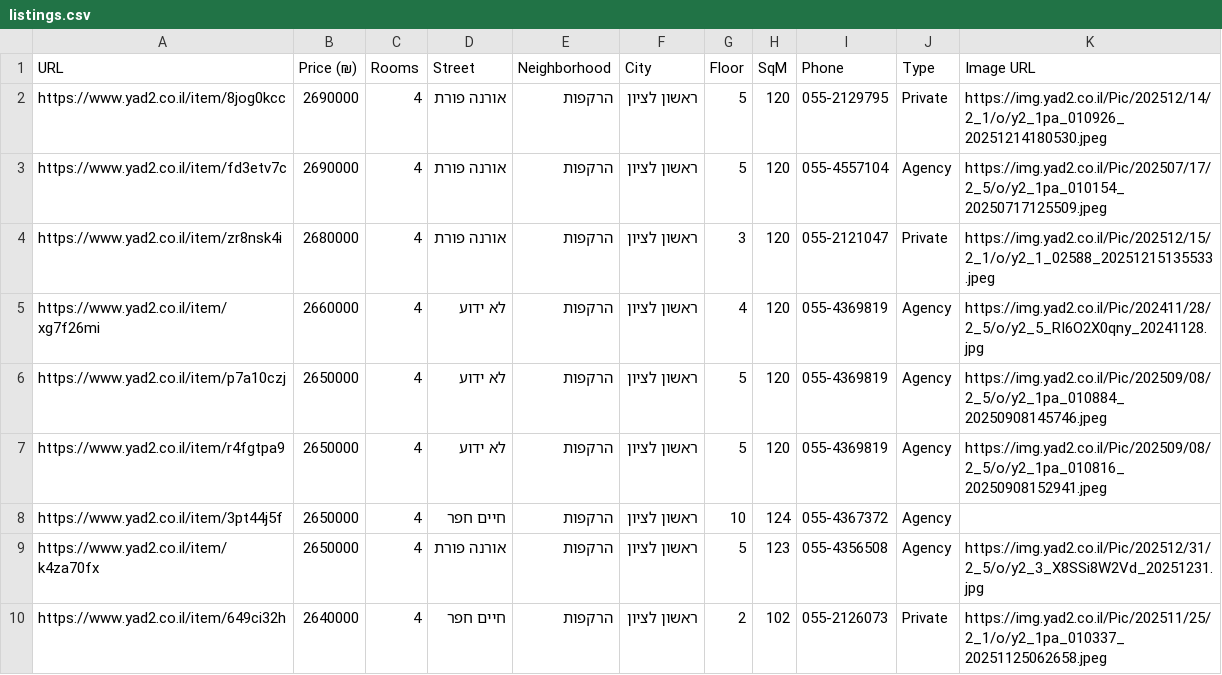
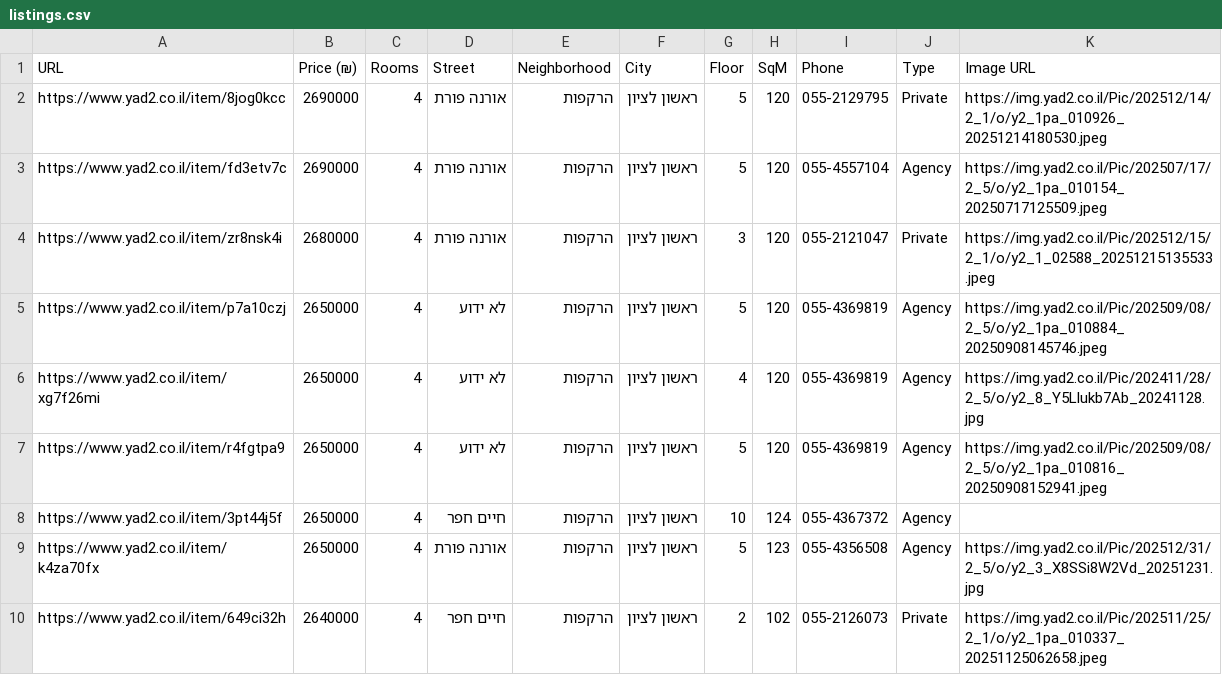
Before and after one commit to ziv9529/real-estate-tracker, a CSV file: listings.csv, drawn as a sheet; only a part is shown.

```diff
--- a/listings.csv
+++ b/listings.csv
@@ -4,4 +4,4 @@ https://www.yad2.co.il/item/fd3etv7c,2690000,4,אורנה פורת,הרקפות,
 https://www.yad2.co.il/item/zr8nsk4i,2680000,4,אורנה פורת,הרקפות,ראשון לציון,3,120,055-2121047,Private,https://img.yad2.co.il/Pic/202512/15/2_1/o/y2_1_02588_20251215135533.jpeg
-https://www.yad2.co.il/item/xg7f26mi,2660000,4,לא ידוע,הרקפות,ראשון לציון,4,120,055-4369819,Agency,https://img.yad2.co.il/Pic/202411/28/2_5/o/y2_5_RI6O2X0qny_20241128.jpg
 https://www.yad2.co.il/item/p7a10czj,2650000,4,לא ידוע,הרקפות,ראשון לציון,5,120,055-4369819,Agency,https://img.yad2.co.il/Pic/202509/08/2_5/o/y2_1pa_010884_20250908145746.jpeg
+https://www.yad2.co.il/item/xg7f26mi,2650000,4,לא ידוע,הרקפות,ראשון לציון,4,120,055-4369819,Agency,https://img.yad2.co.il/Pic/202411/28/2_5/o/y2_8_Y5Llukb7Ab_20241128.jpg
 https://www.yad2.co.il/item/r4fgtpa9,2650000,4,לא ידוע,הרקפות,ראשון לציון,5,120,055-4369819,Agency,https://img.yad2.co.il/Pic/202509/08/2_5/o/y2_1pa_010816_20250908152941.jpeg
```
Also changed, not shown: 2 other files.
